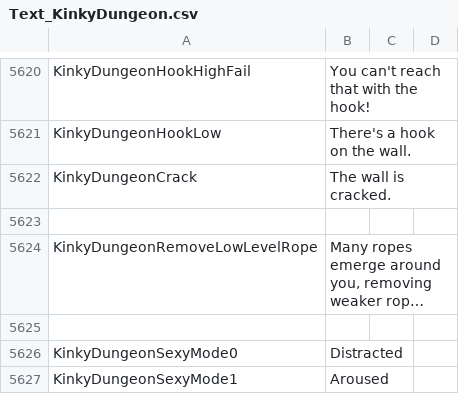
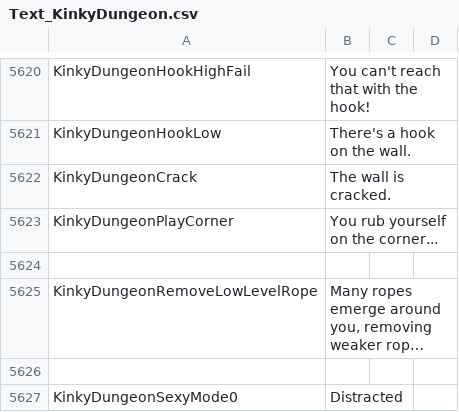
Before and after one commit to Ada18980/KinkiestDungeon, a CSV file: Screens/MiniGame/KinkyDungeon/Text_KinkyDungeon.csv, drawn as a sheet; only a part is shown, gaps mark what is left out; the shorter side is filled out with more unchanged rows; long unchanged cells end in ….

```diff
--- a/Screens/MiniGame/KinkyDungeon/Text_KinkyDungeon.csv
+++ b/Screens/MiniGame/KinkyDungeon/Text_KinkyDungeon.csv
@@ -5622,2 +5622,3 @@ KinkyDungeonHookLow,There's a hook on the wall.
 KinkyDungeonCrack,The wall is cracked.
+KinkyDungeonPlayCorner,You rub yourself on the corner...
 
```
Also changed, not shown: 8 other files.
